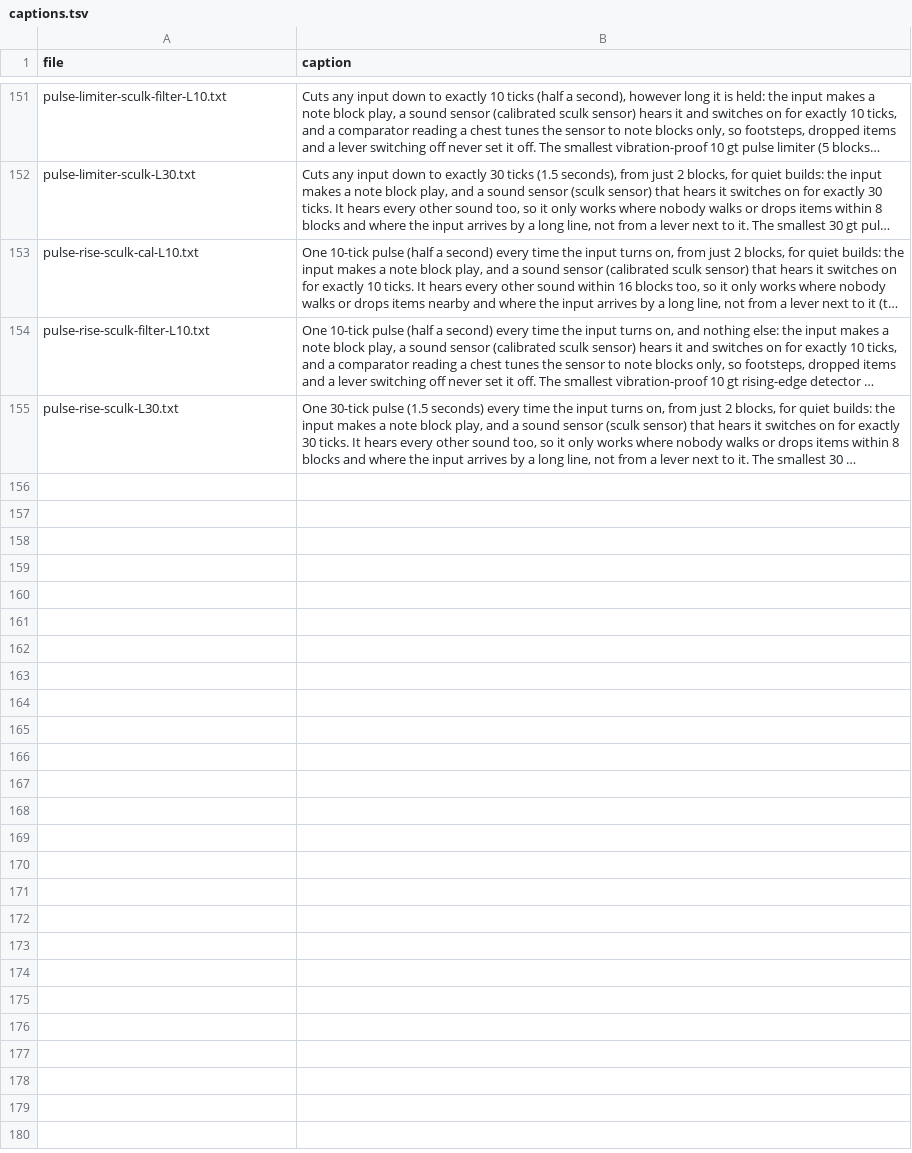
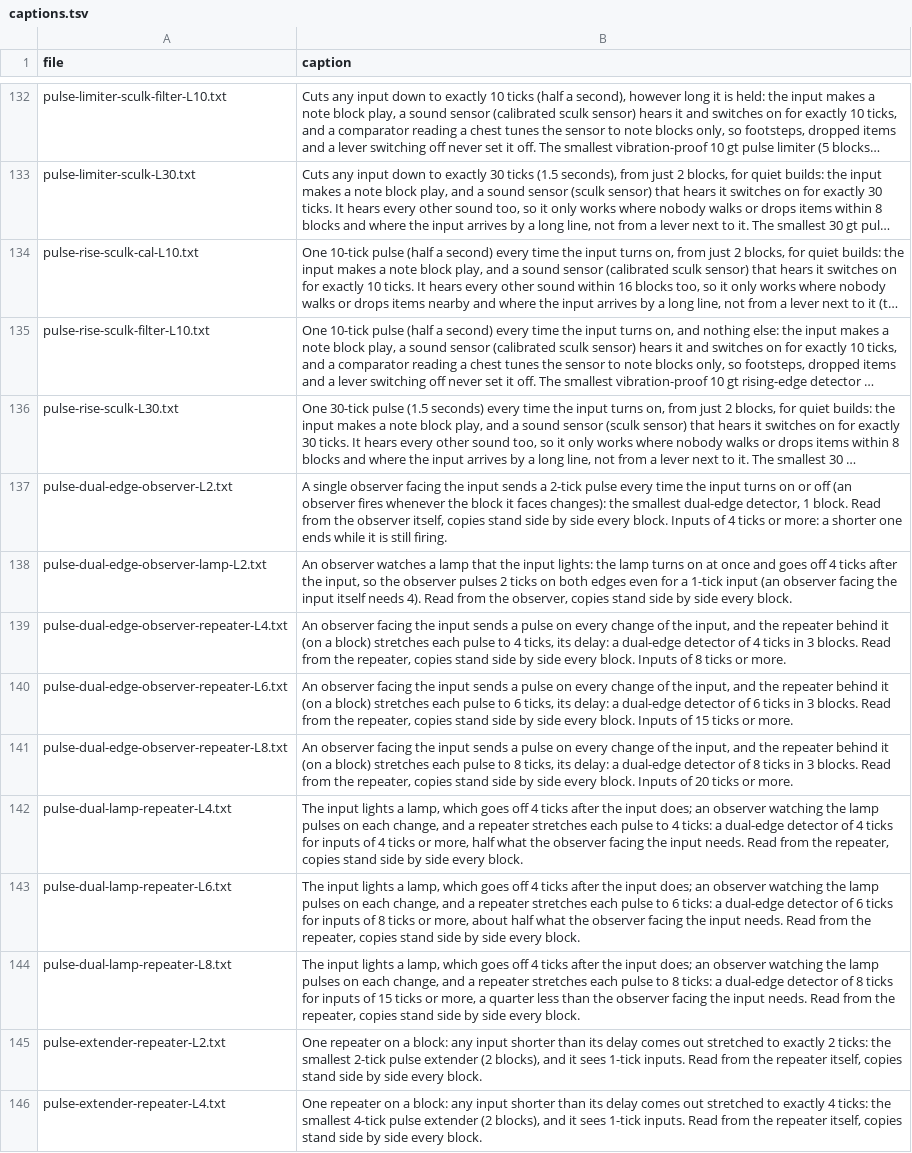
Before and after one commit to vjeux/minecraft-tas, a TSV file: designs/circuits/pulse/archive/captions.tsv, drawn as a sheet; only a part is shown, gaps mark what is left out; long unchanged cells end in …; the diff covers the shown part only; the diff names each change by its address in the sheet, - before the commit and + after, or states it on an @@ line.

Commit message:
pulse circuits tile: the judge's study-11 tile check now covers study 1 (pulsemult::check_tiled judges each copy with check::check; each copy's cells seen from copy 0's place, so the judge's-lamp test reads the copy's own lamp: was a false 'update-less output' for copies >= 1); mctas circuit pulse tile [--self-output] (densest pitch per axis on redsim, optionally reading the output from the component beside the output cell: no judge's lamp, no lamp crosstalk); 19 archived designs replaced by their tileable versions, same metrics + tileable every 1, captions in plain words: dual-edge observer (1 block), observer+lamp L2 (min-pulse 1), observer+repeater L4/6/8, lamp+repeater L4/6/8, extender one repeater L2/4/6/8, rising/falling/limiter piston+observer L2, rising bulb L2 and bulb+repeater L4/6/8 (min-pulse 1); clock::vibration::output_on reads only the block-state part of a recorded state (clk-sculk: redsim's '...]{items=}' read every dispenser output off, 20 false yes): 924 sculk clocks 384 vibration-proof, 540 not, game spot-check 12/12; full selftest 37/37

```diff
--- a/designs/circuits/pulse/archive/captions.tsv
+++ b/designs/circuits/pulse/archive/captions.tsv
+row 137: pulse-dual-edge-observer-L2.txt | A single observer facing the input sends a 2-tick pulse every time the input turns on or off (an observer fires whenever the block it faces changes): the smallest dual-edge detector, 1 block. Read from the observer itself, copies stand side by side every block. Inputs of 4 ticks or more: a shorter one ends while it is still firing.
+row 138: pulse-dual-edge-observer-lamp-L2.txt | An observer watches a lamp that the input lights: the lamp turns on at once and goes off 4 ticks after the input, so the observer pulses 2 ticks on both edges even for a 1-tick input (an observer facing the input itself needs 4). Read from the observer, copies stand side by side every block.
+row 139: pulse-dual-edge-observer-repeater-L4.txt | An observer facing the input sends a pulse on every change of the input, and the repeater behind it (on a block) stretches each pulse to 4 ticks, its delay: a dual-edge detector of 4 ticks in 3 blocks. Read from the repeater, copies stand side by side every block. Inputs of 8 ticks or more.
+row 140: pulse-dual-edge-observer-repeater-L6.txt | An observer facing the input sends a pulse on every change of the input, and the repeater behind it (on a block) stretches each pulse to 6 ticks, its delay: a dual-edge detector of 6 ticks in 3 blocks. Read from the repeater, copies stand side by side every block. Inputs of 15 ticks or more.
+row 141: pulse-dual-edge-observer-repeater-L8.txt | An observer facing the input sends a pulse on every change of the input, and the repeater behind it (on a block) stretches each pulse to 8 ticks, its delay: a dual-edge detector of 8 ticks in 3 blocks. Read from the repeater, copies stand side by side every block. Inputs of 20 ticks or more.
+row 142: pulse-dual-lamp-repeater-L4.txt | The input lights a lamp, which goes off 4 ticks after the input does; an observer watching the lamp pulses on each change, and a repeater stretches each pulse to 4 ticks: a dual-edge detector of 4 ticks for inputs of 4 ticks or more, half what the observer facing the input needs. Read from the repeater, copies stand side by side every block.
+row 143: pulse-dual-lamp-repeater-L6.txt | The input lights a lamp, which goes off 4 ticks after the input does; an observer watching the lamp pulses on each change, and a repeater stretches each pulse to 6 ticks: a dual-edge detector of 6 ticks for inputs of 8 ticks or more, about half what the observer facing the input needs. Read from the repeater, copies stand side by side every block.
+row 144: pulse-dual-lamp-repeater-L8.txt | The input lights a lamp, which goes off 4 ticks after the input does; an observer watching the lamp pulses on each change, and a repeater stretches each pulse to 8 ticks: a dual-edge detector of 8 ticks for inputs of 15 ticks or more, a quarter less than the observer facing the input needs. Read from the repeater, copies stand side by side every block.
+row 145: pulse-extender-repeater-L2.txt | One repeater on a block: any input shorter than its delay comes out stretched to exactly 2 ticks: the smallest 2-tick pulse extender (2 blocks), and it sees 1-tick inputs. Read from the repeater itself, copies stand side by side every block.
+row 146: pulse-extender-repeater-L4.txt | One repeater on a block: any input shorter than its delay comes out stretched to exactly 4 ticks: the smallest 4-tick pulse extender (2 blocks), and it sees 1-tick inputs. Read from the repeater itself, copies stand side by side every block.
```
Also changed, not shown: 9 added rows and 19 removed rows elsewhere in this file, designs/circuits/catalog.tsv, designs/circuits/pulse/archive/verdicts.tsv, 26 other files.
